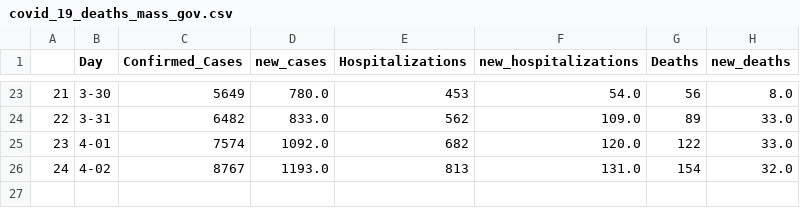
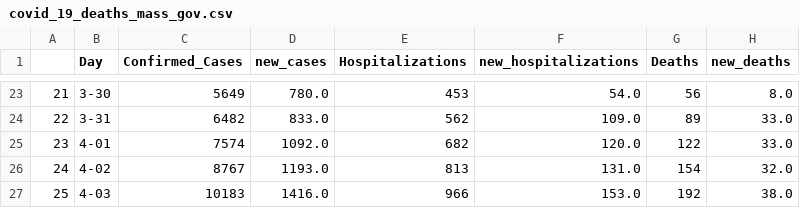
Before and after one commit to bayindri/covid19, a CSV file: analysis/output/covid_19_deaths_mass_gov.csv, drawn as a sheet; only a part is shown, gaps mark what is left out.

```diff
--- a/analysis/output/covid_19_deaths_mass_gov.csv
+++ b/analysis/output/covid_19_deaths_mass_gov.csv
@@ -26 +26,2 @@
 24,4-02,8767,1193.0,813,131.0,154,32.0
+25,4-03,10183,1416.0,966,153.0,192,38.0
```
Also changed, not shown: analysis/output/county_lvl_covid_19_mass_gov_time_series.csv, analysis/output/covid_19_age_mass_gov.csv, 8 other files.
